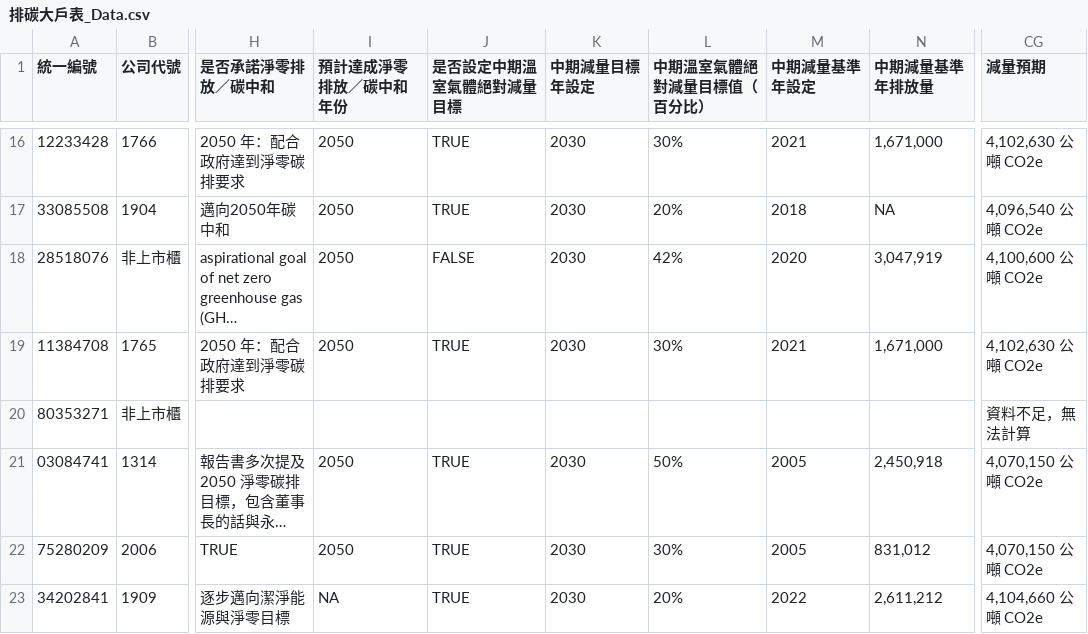
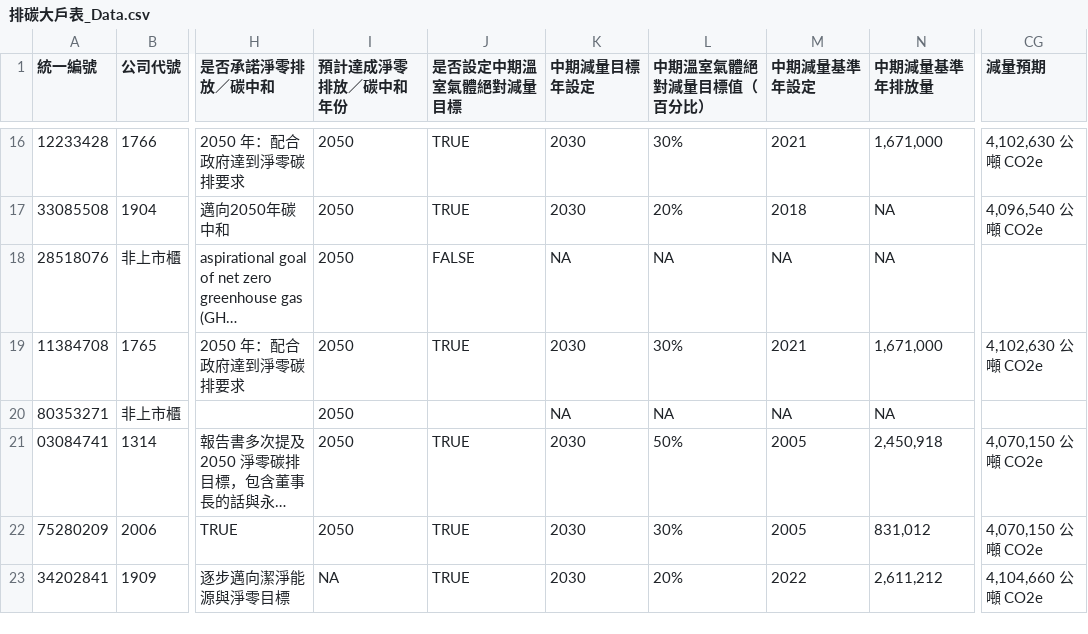
Before and after one commit to gcaa-org-tw/carbon-watch, a CSV file: raw-data/排碳大戶表_Data.csv, drawn as a sheet; only a part is shown, gaps mark what is left out; long unchanged cells end in …; the diff names each change by its address in the sheet, - before the commit and + after, or states it on an @@ line.

```diff
--- a/raw-data/排碳大戶表_Data.csv
+++ b/raw-data/排碳大戶表_Data.csv
-K18 (中期減量目標年設定): 2030
+K18 (中期減量目標年設定): NA
-L18 (中期溫室氣體絕對減量目標值（百分比）): 42%
+L18 (中期溫室氣體絕對減量目標值（百分比）): NA
-M18 (中期減量基準年設定): 2020
+M18 (中期減量基準年設定): NA
-N18 (中期減量基準年排放量): 3,047,919
+N18 (中期減量基準年排放量): NA
-CG18 (減量預期): 4,100,600 公噸 CO2e
+CG18 (減量預期): (empty)
-I20 (預計達成淨零排放／碳中和年份): (empty)
+I20 (預計達成淨零排放／碳中和年份): 2050
-K20 (中期減量目標年設定): (empty)
+K20 (中期減量目標年設定): NA
-L20 (中期溫室氣體絕對減量目標值（百分比）): (empty)
+L20 (中期溫室氣體絕對減量目標值（百分比）): NA
-M20 (中期減量基準年設定): (empty)
+M20 (中期減量基準年設定): NA
-N20 (中期減量基準年排放量): (empty)
+N20 (中期減量基準年排放量): NA
-CG20 (減量預期): 資料不足，無法計算
+CG20 (減量預期): (empty)
```
Also changed, not shown: raw-data/I. 總表（易讀版）.csv, raw-data/I. 總表（進階版）.csv, 2 other files.
